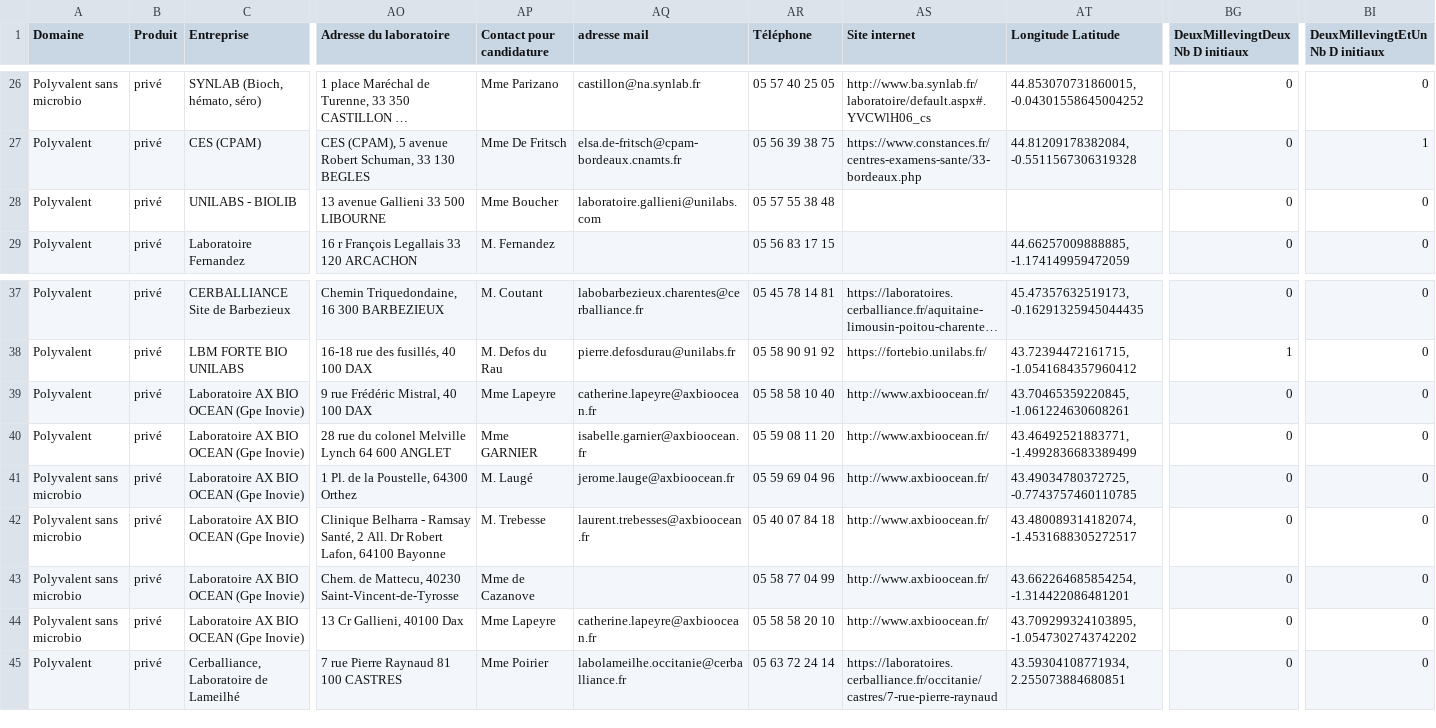
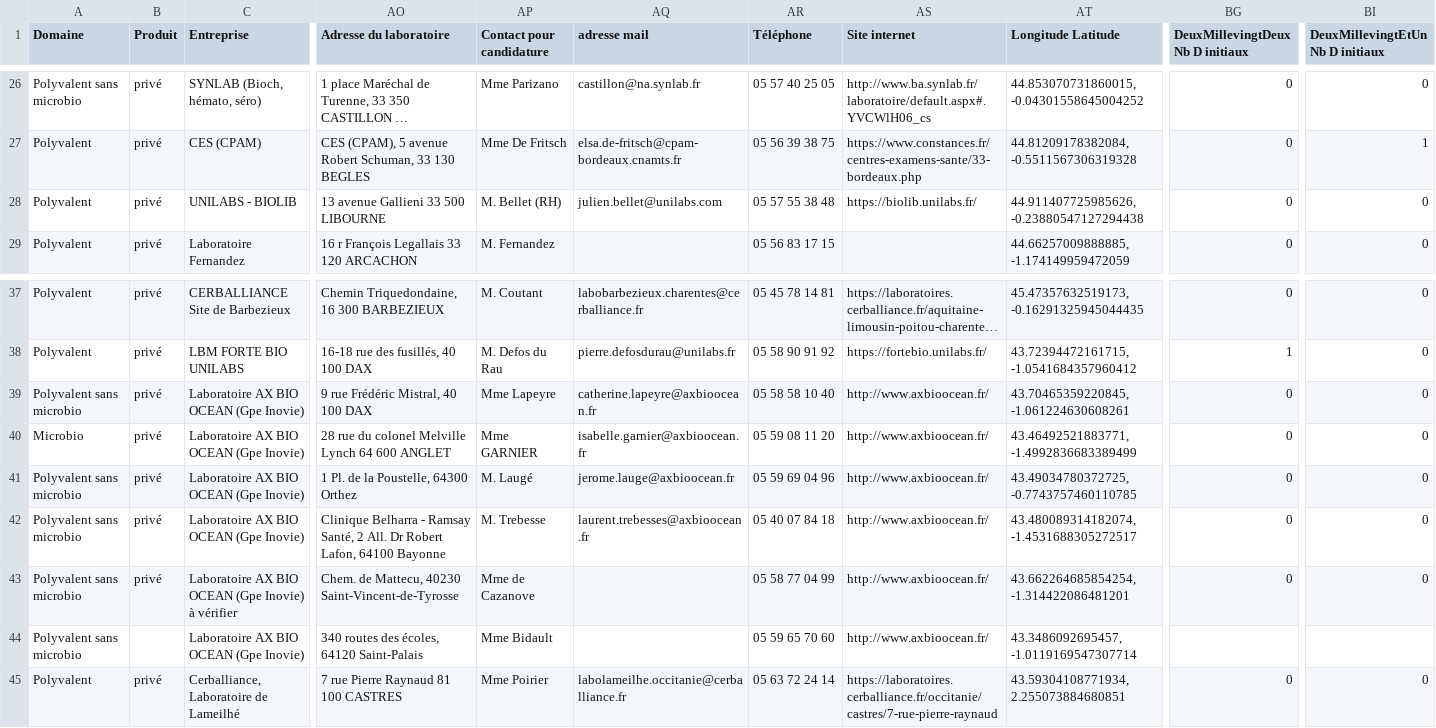
Before and after one commit to Steno753/lieux-de-stages-BTS-ABM-Bdx, a CSV file: Entreprises_Complet2.csv, drawn as a sheet; only a part is shown, gaps mark what is left out; long unchanged cells end in …; removed rows and columns are numbered as before the commit, all else as after; rows hold the shown columns only; the diff names each change by its address in the sheet, - before the commit and + after, or states it on an @@ line.

Commit message:
Add files via upload

```diff
--- a/Entreprises_Complet2.csv
+++ b/Entreprises_Complet2.csv
-AP28 (Contact pour candidature): Mme Boucher
+AP28 (Contact pour candidature): M. Bellet (RH)
-AQ28 (adresse mail): laboratoire.gallieni@unilabs.com
+AQ28 (adresse mail): julien.bellet@unilabs.com
-AS28 (Site internet): (empty)
+AS28 (Site internet): https://biolib.unilabs.fr/
-AT28 (Longitude Latitude): (empty)
+AT28 (Longitude Latitude): 44.911407725985626, -0.23880547127294438
-A39 (Domaine): Polyvalent
+A39 (Domaine): Polyvalent sans microbio
-A40 (Domaine): Polyvalent
+A40 (Domaine): Microbio
-C43 (Entreprise): Laboratoire AX BIO OCEAN (Gpe Inovie)
+C43 (Entreprise): Laboratoire AX BIO OCEAN (Gpe Inovie) à vérifier
-row 44: Polyvalent sans microbio | privé | Laboratoire AX BIO OCEAN (Gpe Inovie) | 13 Cr Gallieni, 40100 Dax | Mme Lapeyre | catherine.lapeyre@axbioocean.fr | 05 58 58 20 10 | http://www.axbioocean.fr/ | 43.709299324103895, -1.0547302743742202 | 0 | 0
+row 44: Polyvalent sans microbio |  | Laboratoire AX BIO OCEAN (Gpe Inovie) | 340 routes des écoles, 64120 Saint-Palais | Mme Bidault |  | 05 59 65 70 60 | http://www.axbioocean.fr/ | 43.3486092695457, -1.0119169547307714
```
